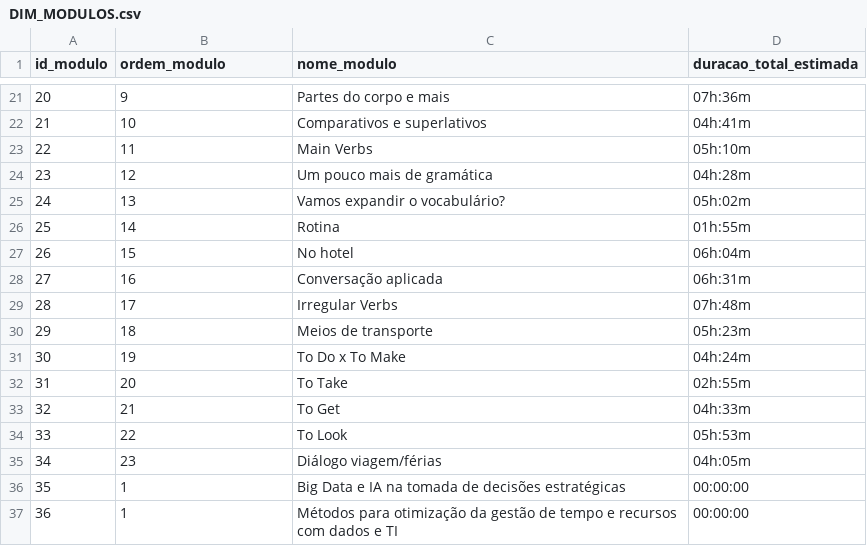
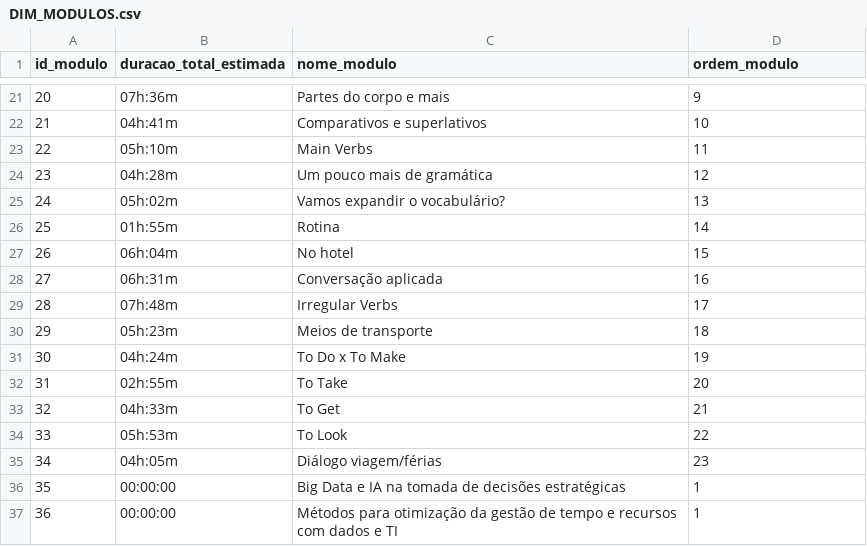
Before and after one commit to Germano-Silva/data-science-journey, a CSV file: data/processed/DIM_MODULOS.csv, drawn as a sheet; only a part is shown, gaps mark what is left out; the diff covers the shown part only.

```diff
--- a/data/processed/DIM_MODULOS.csv
+++ b/data/processed/DIM_MODULOS.csv
@@ -1 +1 @@
-id_modulo;ordem_modulo;nome_modulo;duracao_total_estimada
+id_modulo;duracao_total_estimada;nome_modulo;ordem_modulo
@@ -21,17 +21,17 @@ id_modulo;ordem_modulo;nome_modulo;duracao_total_estimada
-20;9;Partes do corpo e mais;07h:36m
-21;10;Comparativos e superlativos;04h:41m
-22;11;Main Verbs;05h:10m
-23;12;Um pouco mais de gramática;04h:28m
-24;13;Vamos expandir o vocabulário?;05h:02m
-25;14;Rotina;01h:55m
-26;15;No hotel;06h:04m
-27;16;Conversação aplicada;06h:31m
-28;17;Irregular Verbs;07h:48m
-29;18;Meios de transporte;05h:23m
-30;19;To Do x To Make;04h:24m
-31;20;To Take;02h:55m
-32;21;To Get;04h:33m
-33;22;To Look;05h:53m
-34;23;Diálogo viagem/férias;04h:05m
-35;1;Big Data e IA na tomada de decisões estratégicas;00:00:00
-36;1;Métodos para otimização da gestão de tempo e recursos com dados e TI;00:00:00
+20;07h:36m;Partes do corpo e mais;9
+21;04h:41m;Comparativos e superlativos;10
+22;05h:10m;Main Verbs;11
+23;04h:28m;Um pouco mais de gramática;12
+24;05h:02m;Vamos expandir o vocabulário?;13
+25;01h:55m;Rotina;14
+26;06h:04m;No hotel;15
+27;06h:31m;Conversação aplicada;16
+28;07h:48m;Irregular Verbs;17
+29;05h:23m;Meios de transporte;18
+30;04h:24m;To Do x To Make;19
+31;02h:55m;To Take;20
+32;04h:33m;To Get;21
+33;05h:53m;To Look;22
+34;04h:05m;Diálogo viagem/férias;23
+35;00:00:00;Big Data e IA na tomada de decisões estratégicas;1
+36;00:00:00;Métodos para otimização da gestão de tempo e recursos com dados e TI;1
```
Also changed, not shown: 38 edited cells elsewhere in this file, data/processed/DIM_AULAS.csv, data/processed/DIM_CURSOS.csv, 6 other files.
